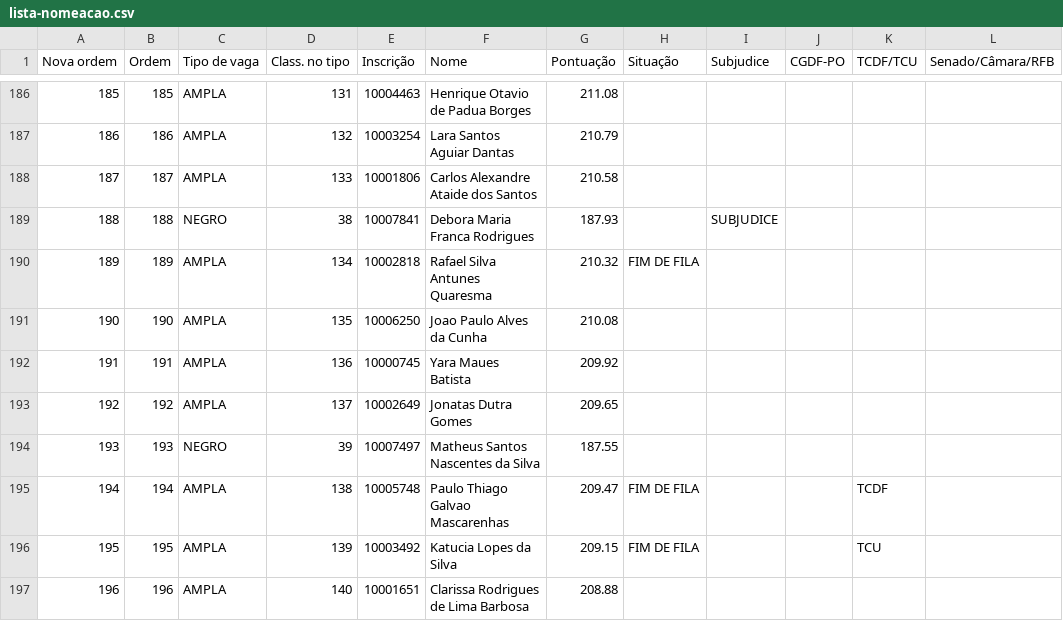
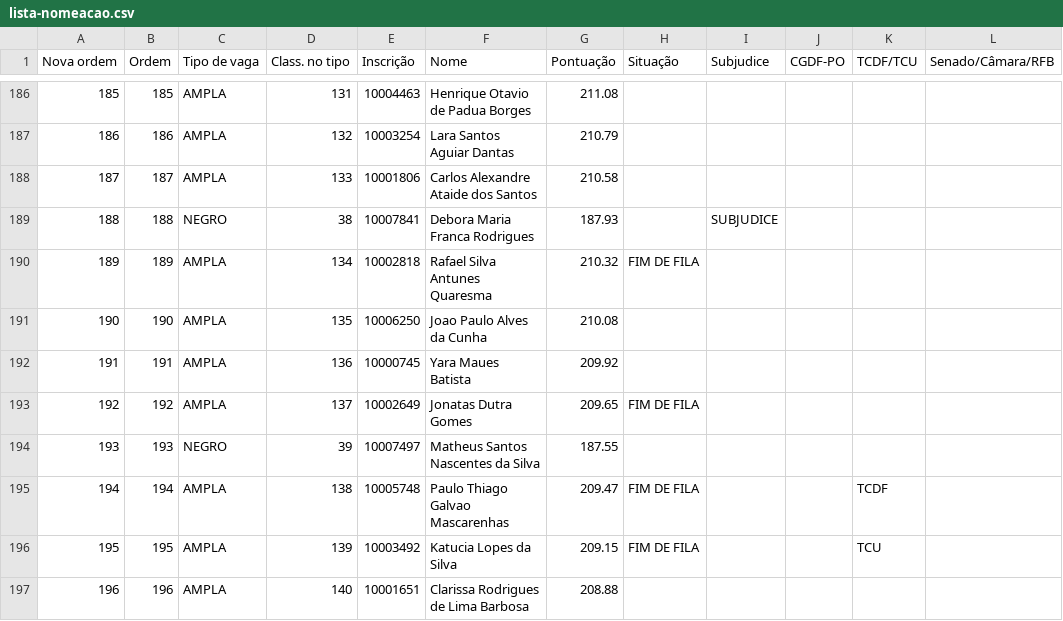
Before and after one commit to Concurso-ACI/informacoes, a CSV file: lista-nomeacao.csv, drawn as a sheet; only a part is shown, gaps mark what is left out; the diff names each change by its address in the sheet, - before the commit and + after, or states it on an @@ line.

```diff
--- a/lista-nomeacao.csv
+++ b/lista-nomeacao.csv
-H193 (Situação): (empty)
+H193 (Situação): FIM DE FILA
```
Also changed, not shown: 1 other file.
